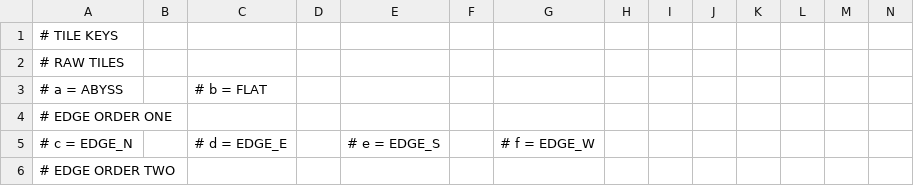
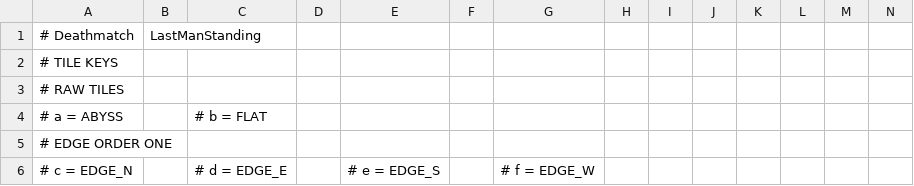
Before and after one commit to ogratton/Ballin---Team-Project, a CSV file: resources/maps/ballin.csv, drawn as a sheet; only a part is shown; the shorter side is filled out with more unchanged rows; rows hold the shown columns only; the diff names each change by its address in the sheet, - before the commit and + after, or states it on an @@ line.

```diff
--- a/resources/maps/ballin.csv
+++ b/resources/maps/ballin.csv
+row 1: # Deathmatch | LastManStanding
```
Also changed, not shown: resources/maps/asteroid.csv, resources/maps/infinity.csv, 7 other files.
